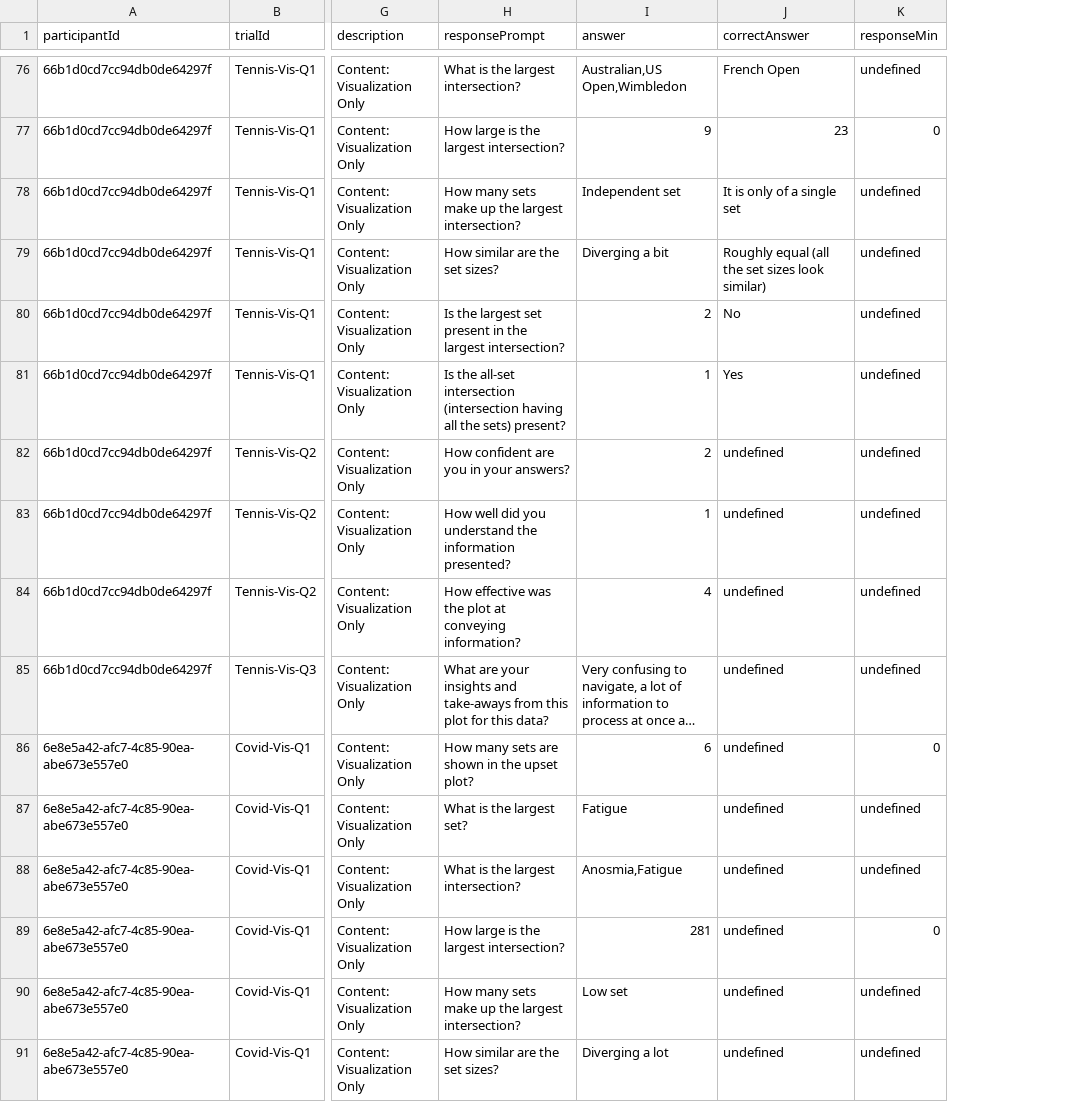
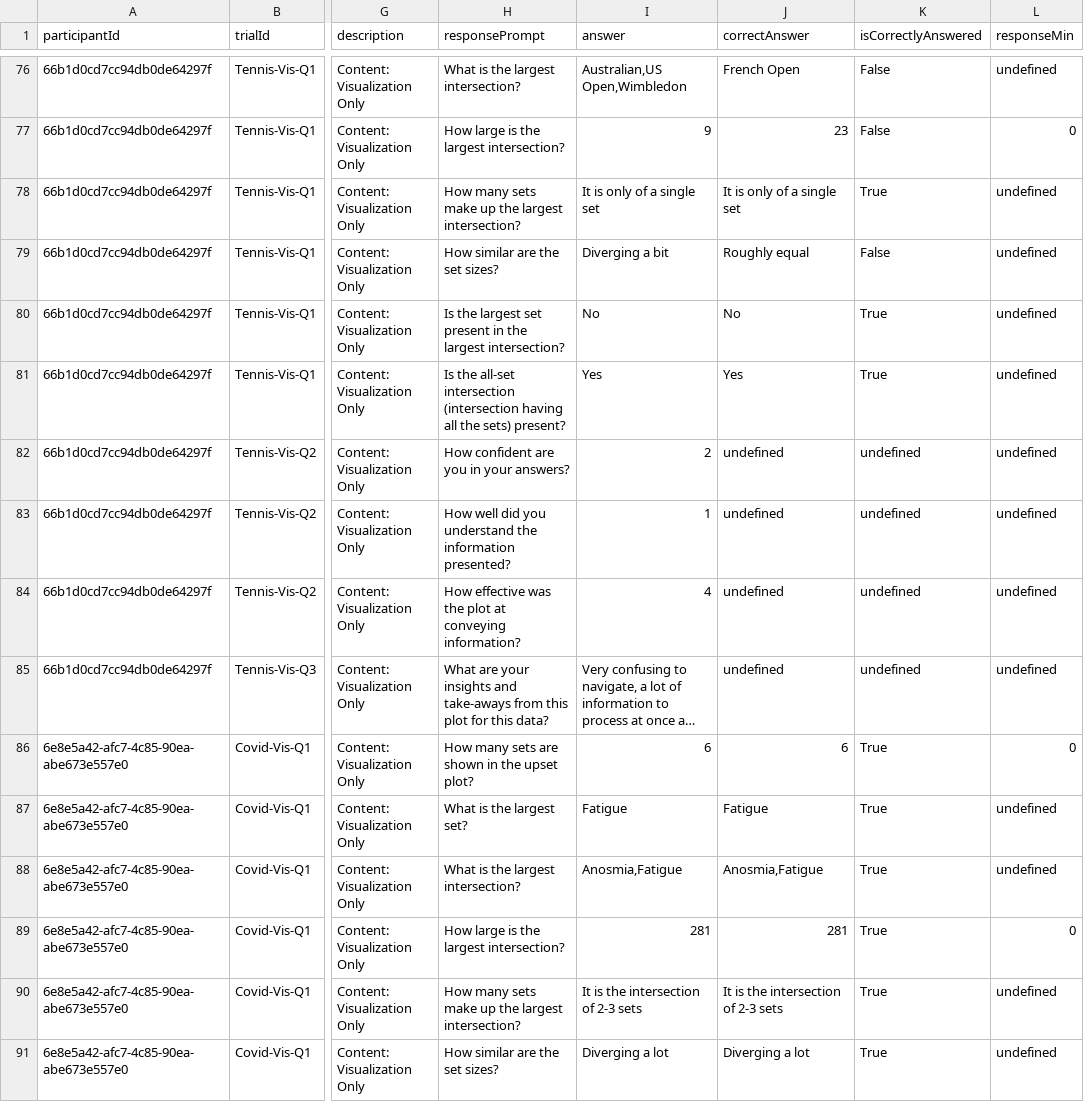
Before and after one commit to visdesignlab/UpSet-Survey-Data-Analysis, a CSV file: data/Vis_data.csv, drawn as a sheet; only a part is shown, gaps mark what is left out; long unchanged cells end in …; the diff covers the shown part only; the diff names each change by its address in the sheet, - before the commit and + after, or states it on an @@ line.

```diff
--- a/data/Vis_data.csv
+++ b/data/Vis_data.csv
+column K (isCorrectlyAnswered), rows 76-91: False | False | True | False | True | True | undefined | undefined | undefined | undefined | True | True | True | True | True | True
-I78 (answer): Independent set
+I78 (answer): It is only of a single set
-J79 (correctAnswer): Roughly equal (all the set sizes look similar)
+J79 (correctAnswer): Roughly equal
-I80 (answer): 2
+I80 (answer): No
-I81 (answer): 1
+I81 (answer): Yes
-J86 (correctAnswer): undefined
+J86 (correctAnswer): 6
-J87 (correctAnswer): undefined
+J87 (correctAnswer): Fatigue
-J88 (correctAnswer): undefined
+J88 (correctAnswer): Anosmia,Fatigue
-J89 (correctAnswer): undefined
+J89 (correctAnswer): 281
-I90 (answer): Low set
+I90 (answer): It is the intersection of 2-3 sets
-J90 (correctAnswer): undefined
+J90 (correctAnswer): It is the intersection of 2-3 sets
-J91 (correctAnswer): undefined
+J91 (correctAnswer): Diverging a lot
```
Also changed, not shown: 69 edited cells elsewhere in this file, data/Both_data.csv, data/Survey_data.csv, 5 other files.
